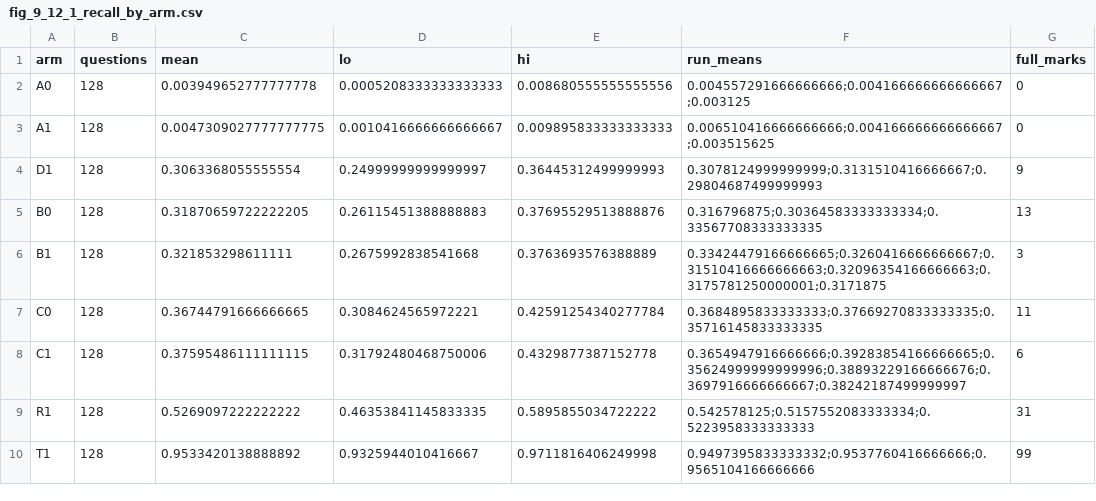
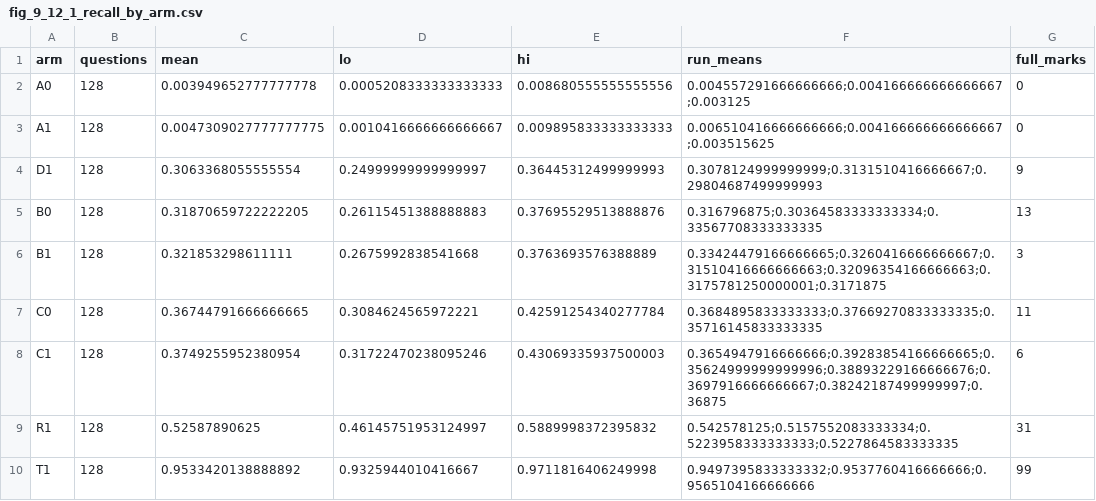
Before and after one commit to john-sharratt/candle, a CSV file: docs/results/battery_128/fig_9_12_1_recall_by_arm.csv, drawn as a sheet.

```diff
--- a/docs/results/battery_128/fig_9_12_1_recall_by_arm.csv
+++ b/docs/results/battery_128/fig_9_12_1_recall_by_arm.csv
@@ -7,4 +7,4 @@ B1,128,0.321853298611111,0.2675992838541668,0.3763693576388889,0.334244791666666
 C0,128,0.36744791666666665,0.3084624565972221,0.42591254340277784,0.3684895833333333;0.37669270833333335;0.35716145833333335,11
-C1,128,0.37595486111111115,0.31792480468750006,0.4329877387152778,0.3654947916666666;0.39283854166666665;0.35624999999999996;0.38893229166666676;0.3697916666666667;0.38242187499999997,6
-R1,128,0.5269097222222222,0.46353841145833335,0.5895855034722222,0.542578125;0.5157552083333334;0.5223958333333333,31
+C1,128,0.3749255952380954,0.31722470238095246,0.43069335937500003,0.3654947916666666;0.39283854166666665;0.35624999999999996;0.38893229166666676;0.3697916666666667;0.38242187499999997;0.36875,6
+R1,128,0.52587890625,0.46145751953124997,0.5889998372395832,0.542578125;0.5157552083333334;0.5223958333333333;0.5227864583333335,31
 T1,128,0.9533420138888892,0.9325944010416667,0.9711816406249998,0.9497395833333332;0.9537760416666666;0.9565104166666666,99
```
Also changed, not shown: docs/results/battery_128/fig_9_12_2_effects.csv, docs/results/battery_128/fig_9_12_3_questions.csv, 20 other files.
